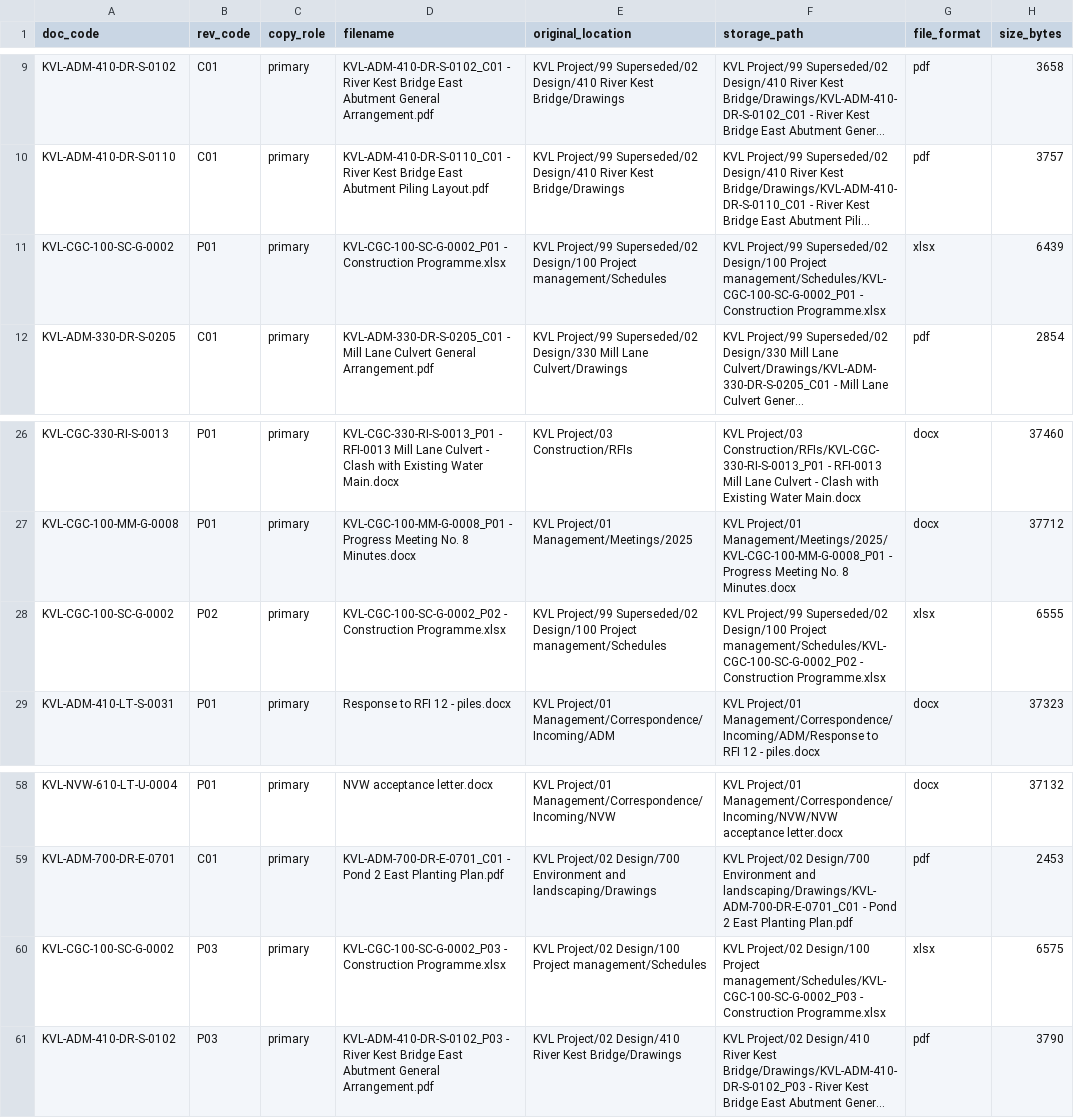
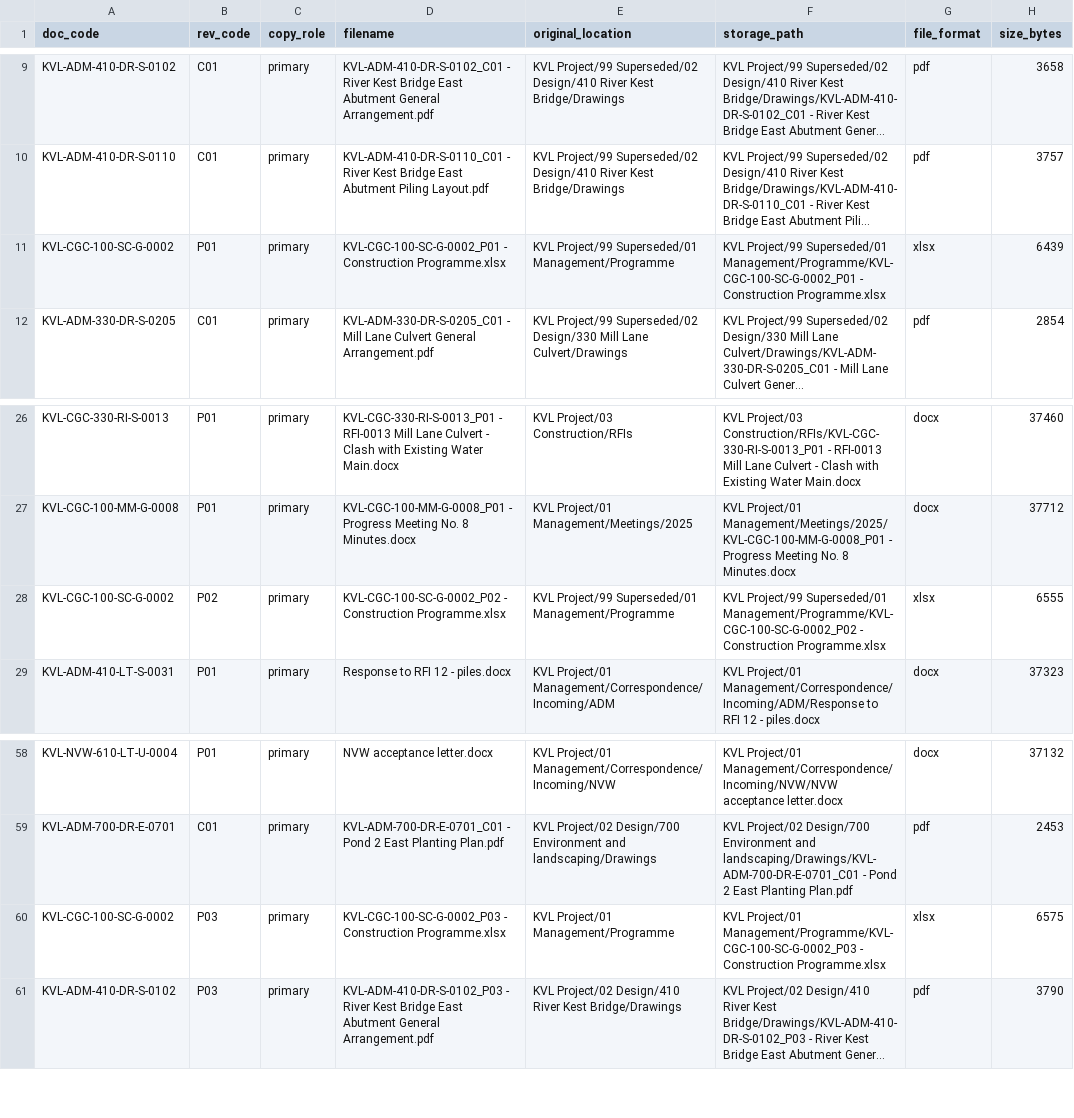
Before and after one commit to giladdekel123/dcc-v1, a CSV file: corpus/register/revision_files.csv, drawn as a sheet; only a part is shown, gaps mark what is left out; long unchanged cells end in …; the diff names each change by its address in the sheet, - before the commit and + after, or states it on an @@ line.

```diff
--- a/corpus/register/revision_files.csv
+++ b/corpus/register/revision_files.csv
-E11 (original_location): KVL Project/99 Superseded/02 Design/100 Project management/Schedules
+E11 (original_location): KVL Project/99 Superseded/01 Management/Programme
-F11 (storage_path): KVL Project/99 Superseded/02 Design/100 Project management/Schedules/KVL-CGC-100-SC-G-0002_P01 - Construction…
+F11 (storage_path): KVL Project/99 Superseded/01 Management/Programme/KVL-CGC-100-SC-G-0002_P01 - Construction…
-E28 (original_location): KVL Project/99 Superseded/02 Design/100 Project management/Schedules
+E28 (original_location): KVL Project/99 Superseded/01 Management/Programme
-F28 (storage_path): KVL Project/99 Superseded/02 Design/100 Project management/Schedules/KVL-CGC-100-SC-G-0002_P02 - Construction…
+F28 (storage_path): KVL Project/99 Superseded/01 Management/Programme/KVL-CGC-100-SC-G-0002_P02 - Construction…
-E60 (original_location): KVL Project/02 Design/100 Project management/Schedules
+E60 (original_location): KVL Project/01 Management/Programme
-F60 (storage_path): KVL Project/02 Design/100 Project management/Schedules/KVL-CGC-100-SC-G-0002_P03 - Construction…
+F60 (storage_path): KVL Project/01 Management/Programme/KVL-CGC-100-SC-G-0002_P03 - Construction…
```
Also changed, not shown: 6 other files.
